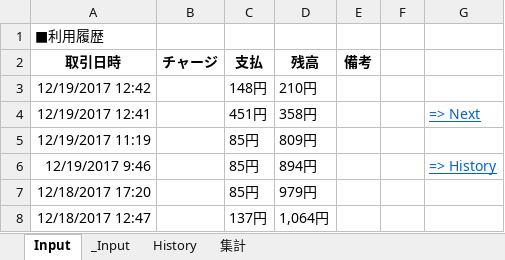
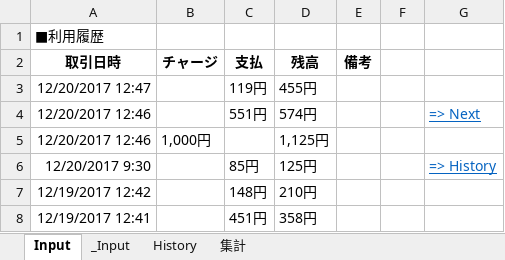
Before and after one commit to johnfcoltrane/CardHistory, an Excel workbook: EDY使用履歴.xlsm, sheet Input, drawn as a sheet; values as stored, in another font and other column widths than the file's, no borders; charts and pictures not drawn; removed rows and columns are numbered as before the commit, all else as after; the diff names each change by its address in the sheet, - before the commit and + after, or states it on an @@ line.

```diff
--- a/EDY使用履歴.xlsm (sheet Input)
+++ b/EDY使用履歴.xlsm (sheet Input)
+row 3: 12/20/2017 12:47 |  | 119円 | 455円
+row 4: 12/20/2017 12:46 |  | 551円 | 574円 |  |  | => Next
+row 5: 12/20/2017 12:46 | 1,000円 |  | 1,125円
+row 6: 12/20/2017 9:30 |  | 85円 | 125円 |  |  | => History
-G8: => Next
+G8: (empty)
-row 5: 12/19/2017 11:19 |  | 85円 | 809円
-row 6: 12/19/2017 9:46 |  | 85円 | 894円 |  |  | => History
-row 7: 12/18/2017 17:20 |  | 85円 | 979円
-row 8: 12/18/2017 12:47 |  | 137円 | 1,064円
```
Also changed, not shown: sheet _Input, sheet History, 1 other file.
